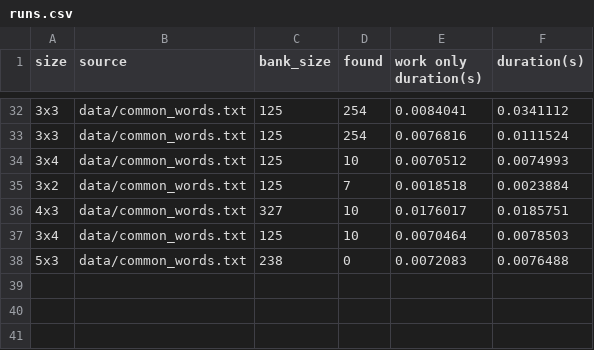
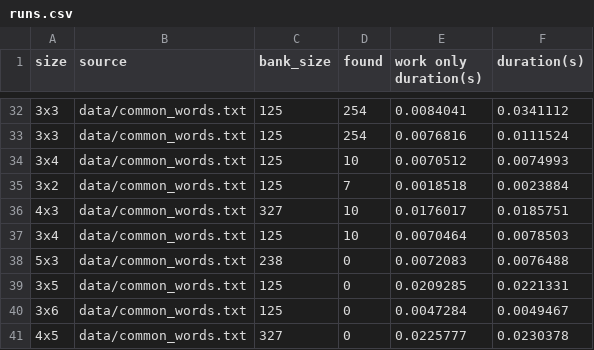
Before and after one commit to tylermnielsen/word_boxes, a CSV file: runs.csv, drawn as a sheet; only a part is shown, gaps mark what is left out.

```diff
--- a/runs.csv
+++ b/runs.csv
@@ -38 +38,4 @@ size,source,bank_size,found,work only duration(s), duration(s)
 5x3,data/common_words.txt,238,0,0.0072083,0.0076488
+3x5,data/common_words.txt,125,0,0.0209285,0.0221331
+3x6,data/common_words.txt,125,0,0.0047284,0.0049467
+4x5,data/common_words.txt,327,0,0.0225777,0.0230378
```
Also changed, not shown: 1 other file.
